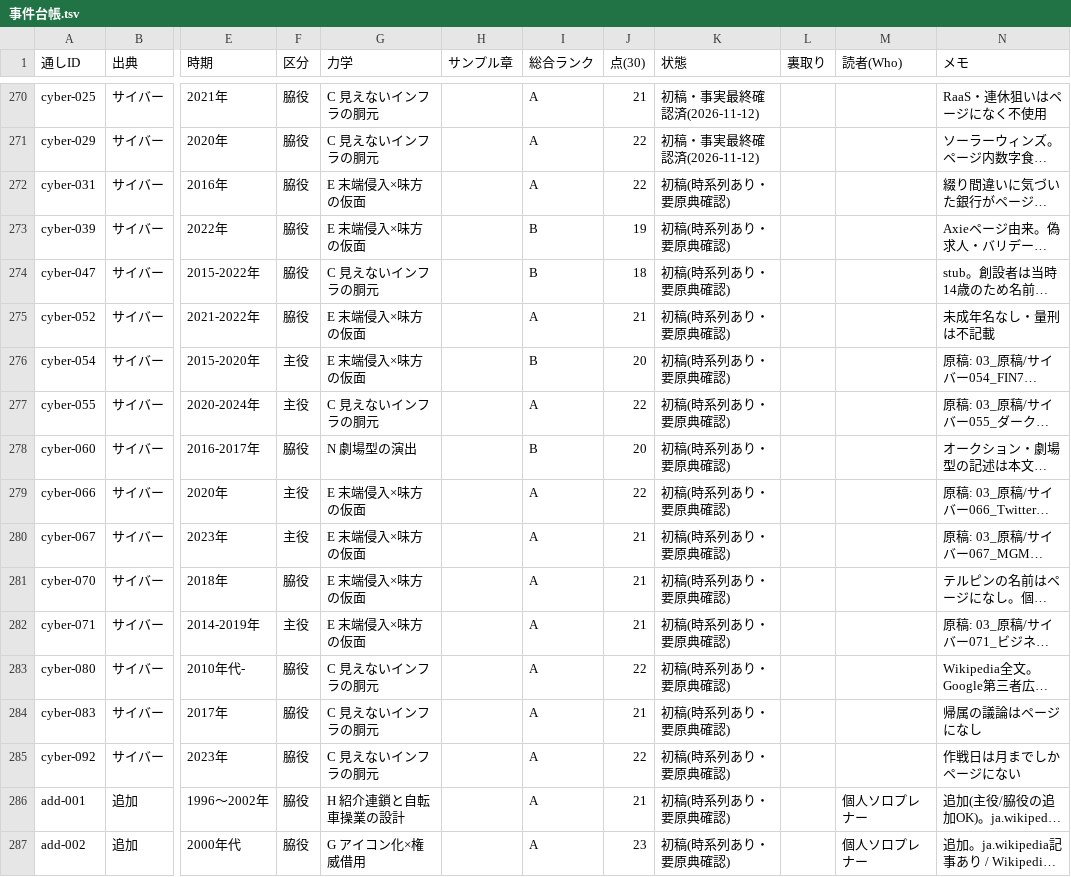
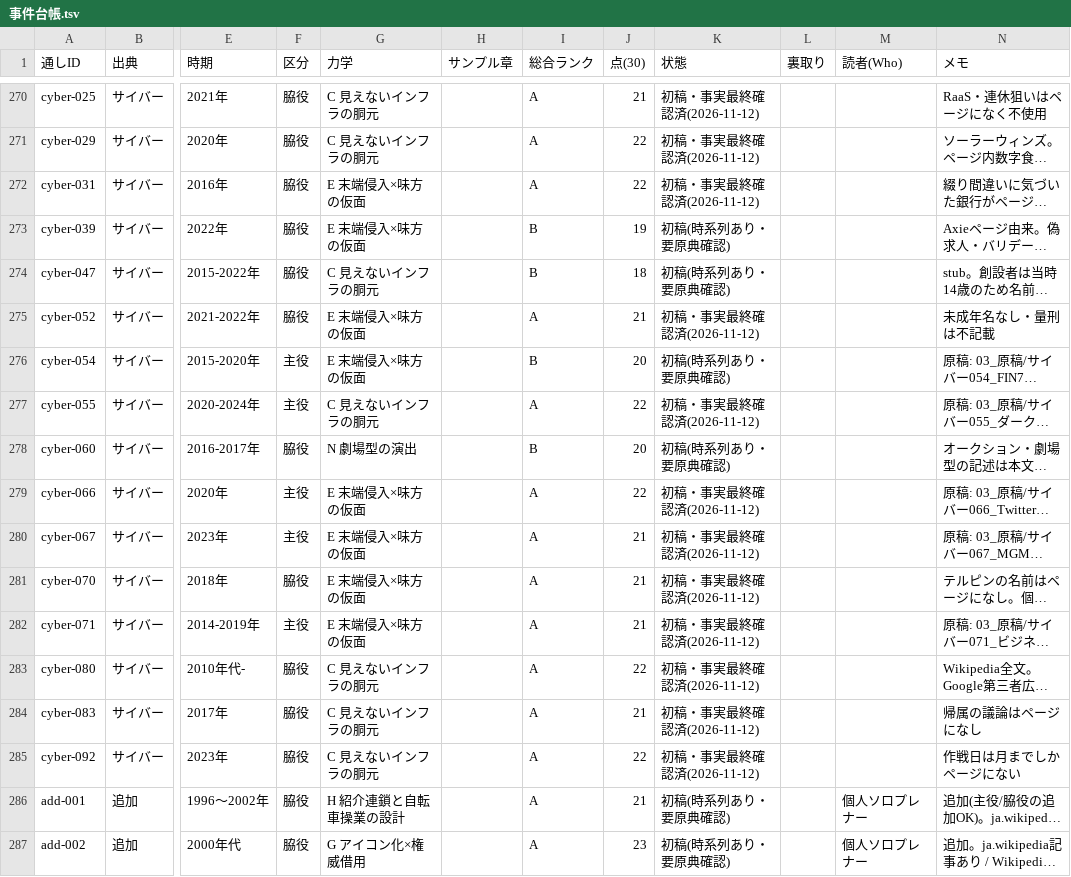
Before and after one commit to rinyan-thai23/saas-tools, a TSV file: 2026-11-10_経済事件コンテンツ/02_進行/事件台帳.tsv, drawn as a sheet; only a part is shown, gaps mark what is left out; long unchanged cells end in …; the diff names each change by its address in the sheet, - before the commit and + after, or states it on an @@ line.

```diff
--- a/2026-11-10_経済事件コンテンツ/02_進行/事件台帳.tsv
+++ b/2026-11-10_経済事件コンテンツ/02_進行/事件台帳.tsv
-K272 (状態): 初稿(時系列あり・要原典確認)
+K272 (状態): 初稿・事実最終確認済(2026-11-12)
-K275 (状態): 初稿(時系列あり・要原典確認)
+K275 (状態): 初稿・事実最終確認済(2026-11-12)
-K277 (状態): 初稿(時系列あり・要原典確認)
+K277 (状態): 初稿・事実最終確認済(2026-11-12)
-K279:K285 (状態): 初稿(時系列あり・要原典確認)
+K279:K285 (状態): 初稿・事実最終確認済(2026-11-12)
```
Also changed, not shown: 2026-11-10_経済事件コンテンツ/完成一覧.tsv, 10 other files.
